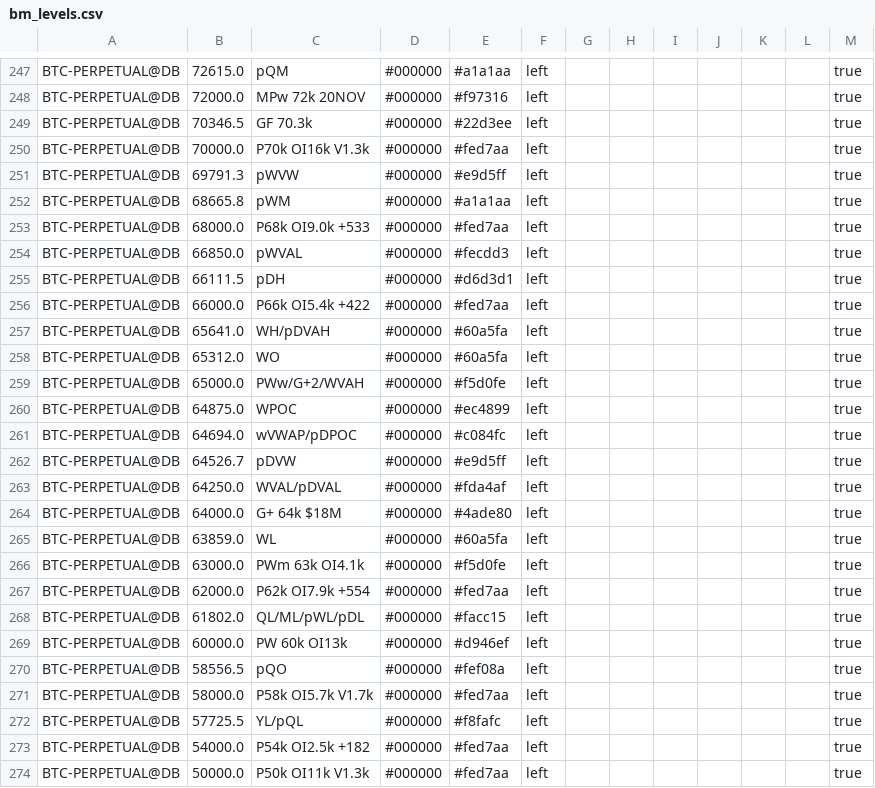
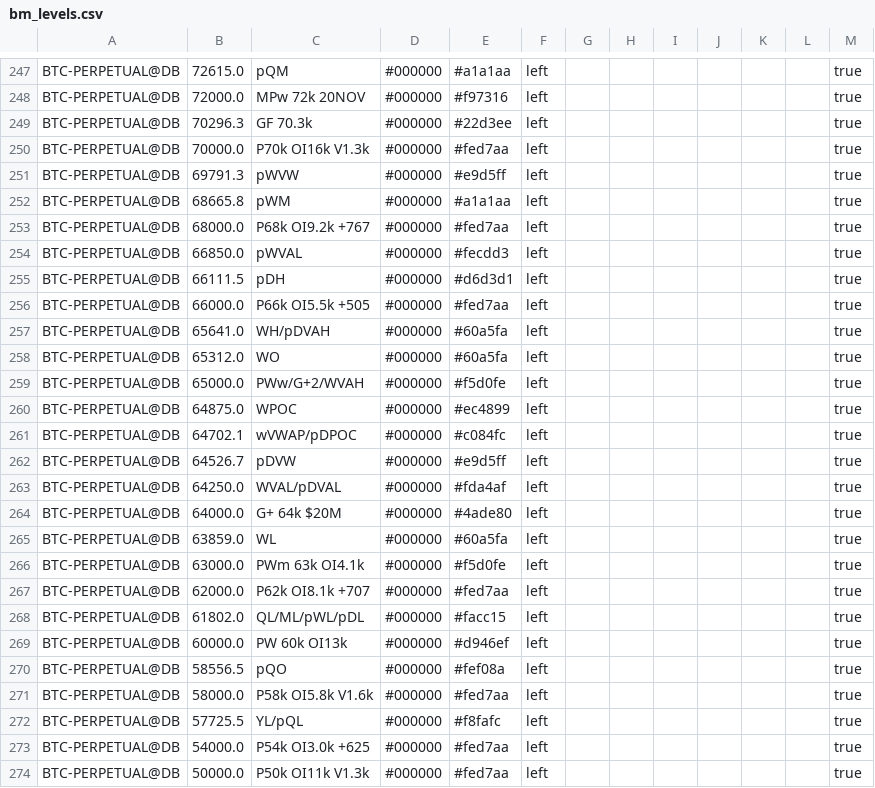
Before and after one commit to trendset1/bm-levels, a CSV file: bm_levels.csv, drawn as a sheet; only a part is shown, gaps mark what is left out; the diff covers the shown part only.

```diff
--- a/bm_levels.csv
+++ b/bm_levels.csv
@@ -248,3 +248,3 @@
 "BTC-PERPETUAL@DB","72000.0","MPw 72k 20NOV","#000000","#f97316","left","","","","","","","true"
-"BTC-PERPETUAL@DB","70346.5","GF 70.3k","#000000","#22d3ee","left","","","","","","","true"
+"BTC-PERPETUAL@DB","70296.3","GF 70.3k","#000000","#22d3ee","left","","","","","","","true"
 "BTC-PERPETUAL@DB","70000.0","P70k OI16k V1.3k","#000000","#fed7aa","left","","","","","","","true"
@@ -252,6 +252,6 @@
 "BTC-PERPETUAL@DB","68665.8","pWM","#000000","#a1a1aa","left","","","","","","","true"
-"BTC-PERPETUAL@DB","68000.0","P68k OI9.0k +533","#000000","#fed7aa","left","","","","","","","true"
+"BTC-PERPETUAL@DB","68000.0","P68k OI9.2k +767","#000000","#fed7aa","left","","","","","","","true"
 "BTC-PERPETUAL@DB","66850.0","pWVAL","#000000","#fecdd3","left","","","","","","","true"
 "BTC-PERPETUAL@DB","66111.5","pDH","#000000","#d6d3d1","left","","","","","","","true"
-"BTC-PERPETUAL@DB","66000.0","P66k OI5.4k +422","#000000","#fed7aa","left","","","","","","","true"
+"BTC-PERPETUAL@DB","66000.0","P66k OI5.5k +505","#000000","#fed7aa","left","","","","","","","true"
 "BTC-PERPETUAL@DB","65641.0","WH/pDVAH","#000000","#60a5fa","left","","","","","","","true"
@@ -260,9 +260,9 @@
 "BTC-PERPETUAL@DB","64875.0","WPOC","#000000","#ec4899","left","","","","","","","true"
-"BTC-PERPETUAL@DB","64694.0","wVWAP/pDPOC","#000000","#c084fc","left","","","","","","","true"
+"BTC-PERPETUAL@DB","64702.1","wVWAP/pDPOC","#000000","#c084fc","left","","","","","","","true"
 "BTC-PERPETUAL@DB","64526.7","pDVW","#000000","#e9d5ff","left","","","","","","","true"
 "BTC-PERPETUAL@DB","64250.0","WVAL/pDVAL","#000000","#fda4af","left","","","","","","","true"
-"BTC-PERPETUAL@DB","64000.0","G+ 64k $18M","#000000","#4ade80","left","","","","","","","true"
+"BTC-PERPETUAL@DB","64000.0","G+ 64k $20M","#000000","#4ade80","left","","","","","","","true"
 "BTC-PERPETUAL@DB","63859.0","WL","#000000","#60a5fa","left","","","","","","","true"
 "BTC-PERPETUAL@DB","63000.0","PWm 63k OI4.1k","#000000","#f5d0fe","left","","","","","","","true"
-"BTC-PERPETUAL@DB","62000.0","P62k OI7.9k +554","#000000","#fed7aa","left","","","","","","","true"
+"BTC-PERPETUAL@DB","62000.0","P62k OI8.1k +707","#000000","#fed7aa","left","","","","","","","true"
 "BTC-PERPETUAL@DB","61802.0","QL/ML/pWL/pDL","#000000","#facc15","left","","","","","","","true"
@@ -270,5 +270,5 @@
 "BTC-PERPETUAL@DB","58556.5","pQO","#000000","#fef08a","left","","","","","","","true"
-"BTC-PERPETUAL@DB","58000.0","P58k OI5.7k V1.7k","#000000","#fed7aa","left","","","","","","","true"
+"BTC-PERPETUAL@DB","58000.0","P58k OI5.8k V1.6k","#000000","#fed7aa","left","","","","","","","true"
 "BTC-PERPETUAL@DB","57725.5","YL/pQL","#000000","#f8fafc","left","","","","","","","true"
-"BTC-PERPETUAL@DB","54000.0","P54k OI2.5k +182","#000000","#fed7aa","left","","","","","","","true"
+"BTC-PERPETUAL@DB","54000.0","P54k OI3.0k +625","#000000","#fed7aa","left","","","","","","","true"
 "BTC-PERPETUAL@DB","50000.0","P50k OI11k V1.3k","#000000","#fed7aa","left","","","","","","","true"
```
Also changed, not shown: 30 edited cells elsewhere in this file, 1 other file.
